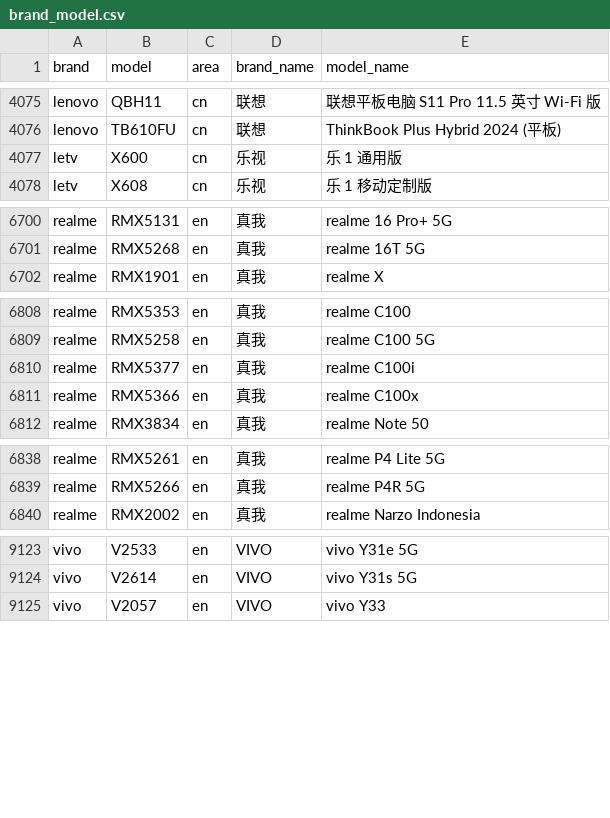
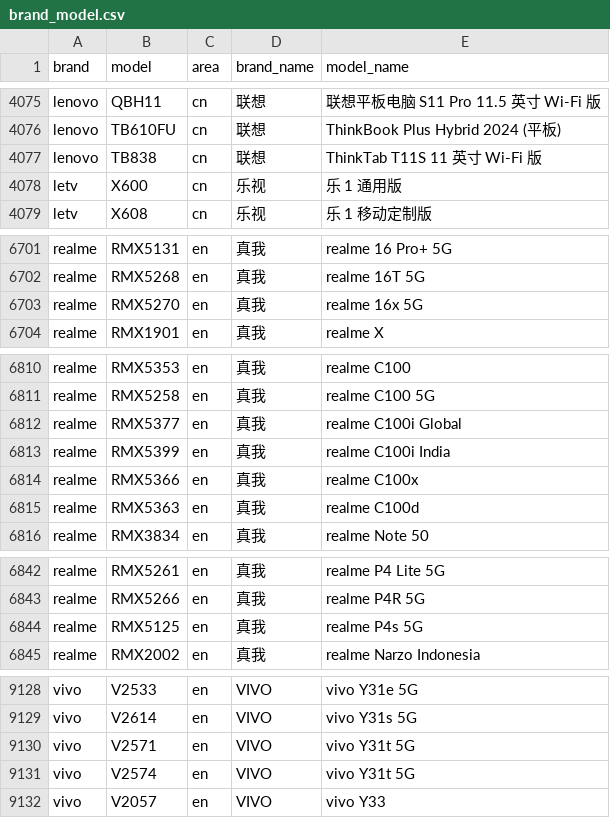
Before and after one commit to eromoe/mobilemodels, a CSV file: brand_model.csv, drawn as a sheet; only a part is shown, gaps mark what is left out.

```diff
--- a/brand_model.csv
+++ b/brand_model.csv
@@ -4076,2 +4076,3 @@ lenovo,QBH11,cn,联想, 联想平板电脑 S11 Pro 11.5 英寸 Wi-Fi 版
 lenovo,TB610FU,cn,联想, ThinkBook Plus Hybrid 2024 (平板)
+lenovo,TB838,cn,联想, ThinkTab T11S 11 英寸 Wi-Fi 版
 letv,X600,cn,乐视, 乐 1 通用版
@@ -6701,2 +6702,3 @@ realme,RMX5131,en,真我, realme 16 Pro+ 5G
 realme,RMX5268,en,真我, realme 16T 5G
+realme,RMX5270,en,真我, realme 16x 5G
 realme,RMX1901,en,真我, realme X
@@ -6809,4 +6811,6 @@ realme,RMX5353,en,真我, realme C100
 realme,RMX5258,en,真我, realme C100 5G
-realme,RMX5377,en,真我, realme C100i
+realme,RMX5377,en,真我, realme C100i Global
+realme,RMX5399,en,真我, realme C100i India
 realme,RMX5366,en,真我, realme C100x
+realme,RMX5363,en,真我, realme C100d
 realme,RMX3834,en,真我, realme Note 50
@@ -6839,2 +6843,3 @@ realme,RMX5261,en,真我, realme P4 Lite 5G
 realme,RMX5266,en,真我, realme P4R 5G
+realme,RMX5125,en,真我, realme P4s 5G
 realme,RMX2002,en,真我, realme Narzo Indonesia
@@ -9124,2 +9129,4 @@ vivo,V2533,en,VIVO, vivo Y31e 5G
 vivo,V2614,en,VIVO, vivo Y31s 5G
+vivo,V2571,en,VIVO, vivo Y31t 5G
+vivo,V2574,en,VIVO, vivo Y31t 5G
 vivo,V2057,en,VIVO, vivo Y33
```
Also changed, not shown: 1 other file.
